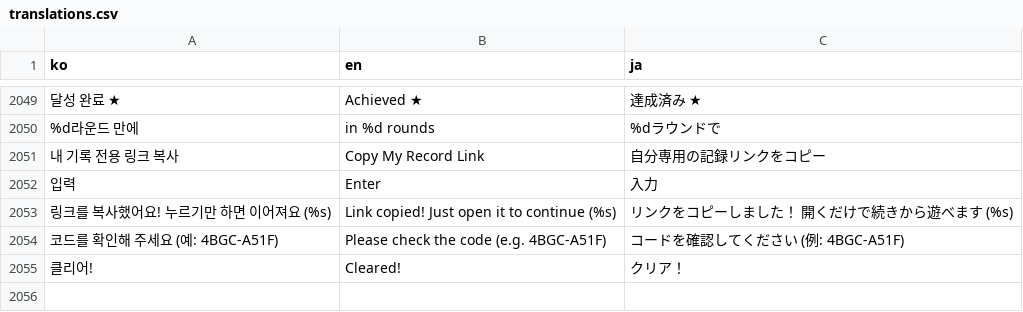
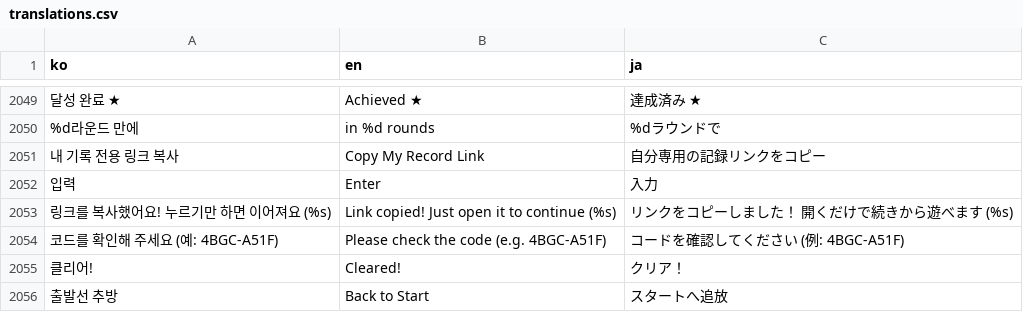
Before and after one commit to mayjohn66-cmd/TRG, a CSV file: content_trickcal/data/translations.csv, drawn as a sheet; only a part is shown, gaps mark what is left out; the diff names each change by its address in the sheet, - before the commit and + after, or states it on an @@ line.

```diff
--- a/content_trickcal/data/translations.csv
+++ b/content_trickcal/data/translations.csv
+row 2056: 출발선 추방 | Back to Start | スタートへ追放
```
